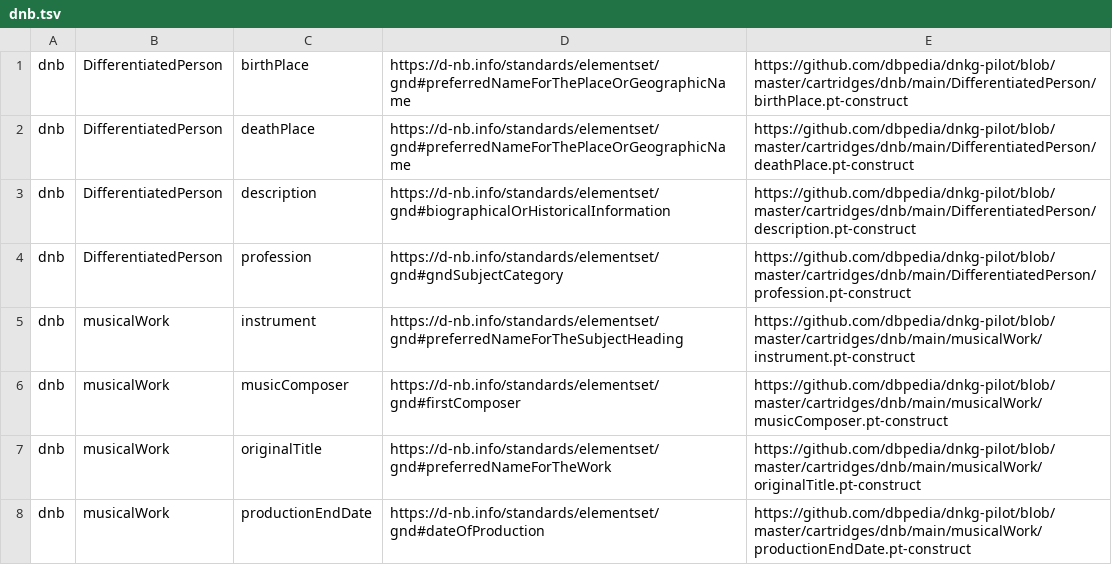
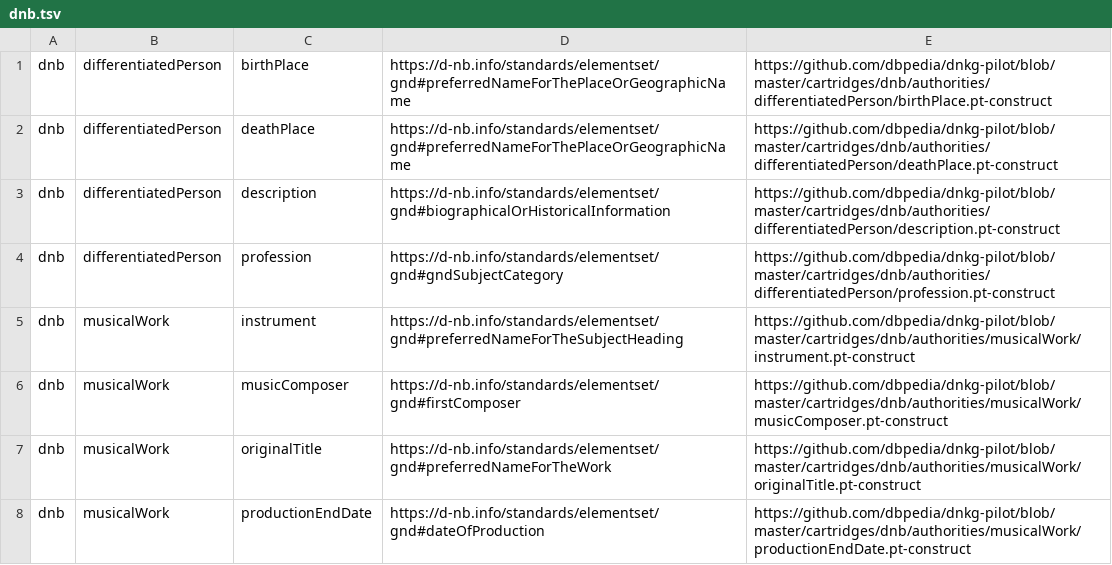
Before and after one commit to dbpedia/dnkg-pilot, a TSV file: stats/dnb.tsv, drawn as a sheet.

```diff
--- a/stats/dnb.tsv
+++ b/stats/dnb.tsv
@@ -1,8 +1,8 @@
-dnb	DifferentiatedPerson	birthPlace	https://d-nb.info/standards/elementset/gnd#preferredNameForThePlaceOrGeographicName	https://github.com/dbpedia/dnkg-pilot/blob/master/cartridges/dnb/main/DifferentiatedPerson/birthPlace.pt-construct
-dnb	DifferentiatedPerson	deathPlace	https://d-nb.info/standards/elementset/gnd#preferredNameForThePlaceOrGeographicName	https://github.com/dbpedia/dnkg-pilot/blob/master/cartridges/dnb/main/DifferentiatedPerson/deathPlace.pt-construct
-dnb	DifferentiatedPerson	description	https://d-nb.info/standards/elementset/gnd#biographicalOrHistoricalInformation	https://github.com/dbpedia/dnkg-pilot/blob/master/cartridges/dnb/main/DifferentiatedPerson/description.pt-construct
-dnb	DifferentiatedPerson	profession	https://d-nb.info/standards/elementset/gnd#gndSubjectCategory	https://github.com/dbpedia/dnkg-pilot/blob/master/cartridges/dnb/main/DifferentiatedPerson/profession.pt-construct
-dnb	musicalWork	instrument	https://d-nb.info/standards/elementset/gnd#preferredNameForTheSubjectHeading	https://github.com/dbpedia/dnkg-pilot/blob/master/cartridges/dnb/main/musicalWork/instrument.pt-construct
-dnb	musicalWork	musicComposer	https://d-nb.info/standards/elementset/gnd#firstComposer	https://github.com/dbpedia/dnkg-pilot/blob/master/cartridges/dnb/main/musicalWork/musicComposer.pt-construct
-dnb	musicalWork	originalTitle	https://d-nb.info/standards/elementset/gnd#preferredNameForTheWork	https://github.com/dbpedia/dnkg-pilot/blob/master/cartridges/dnb/main/musicalWork/originalTitle.pt-construct
-dnb	musicalWork	productionEndDate	https://d-nb.info/standards/elementset/gnd#dateOfProduction	https://github.com/dbpedia/dnkg-pilot/blob/master/cartridges/dnb/main/musicalWork/productionEndDate.pt-construct
+dnb	differentiatedPerson	birthPlace	https://d-nb.info/standards/elementset/gnd#preferredNameForThePlaceOrGeographicName	https://github.com/dbpedia/dnkg-pilot/blob/master/cartridges/dnb/authorities/differentiatedPerson/birthPlace.pt-construct
+dnb	differentiatedPerson	deathPlace	https://d-nb.info/standards/elementset/gnd#preferredNameForThePlaceOrGeographicName	https://github.com/dbpedia/dnkg-pilot/blob/master/cartridges/dnb/authorities/differentiatedPerson/deathPlace.pt-construct
+dnb	differentiatedPerson	description	https://d-nb.info/standards/elementset/gnd#biographicalOrHistoricalInformation	https://github.com/dbpedia/dnkg-pilot/blob/master/cartridges/dnb/authorities/differentiatedPerson/description.pt-construct
+dnb	differentiatedPerson	profession	https://d-nb.info/standards/elementset/gnd#gndSubjectCategory	https://github.com/dbpedia/dnkg-pilot/blob/master/cartridges/dnb/authorities/differentiatedPerson/profession.pt-construct
+dnb	musicalWork	instrument	https://d-nb.info/standards/elementset/gnd#preferredNameForTheSubjectHeading	https://github.com/dbpedia/dnkg-pilot/blob/master/cartridges/dnb/authorities/musicalWork/instrument.pt-construct
+dnb	musicalWork	musicComposer	https://d-nb.info/standards/elementset/gnd#firstComposer	https://github.com/dbpedia/dnkg-pilot/blob/master/cartridges/dnb/authorities/musicalWork/musicComposer.pt-construct
+dnb	musicalWork	originalTitle	https://d-nb.info/standards/elementset/gnd#preferredNameForTheWork	https://github.com/dbpedia/dnkg-pilot/blob/master/cartridges/dnb/authorities/musicalWork/originalTitle.pt-construct
+dnb	musicalWork	productionEndDate	https://d-nb.info/standards/elementset/gnd#dateOfProduction	https://github.com/dbpedia/dnkg-pilot/blob/master/cartridges/dnb/authorities/musicalWork/productionEndDate.pt-construct
```
Also changed, not shown: stats/dnb_new.tsv, 21 other files.
